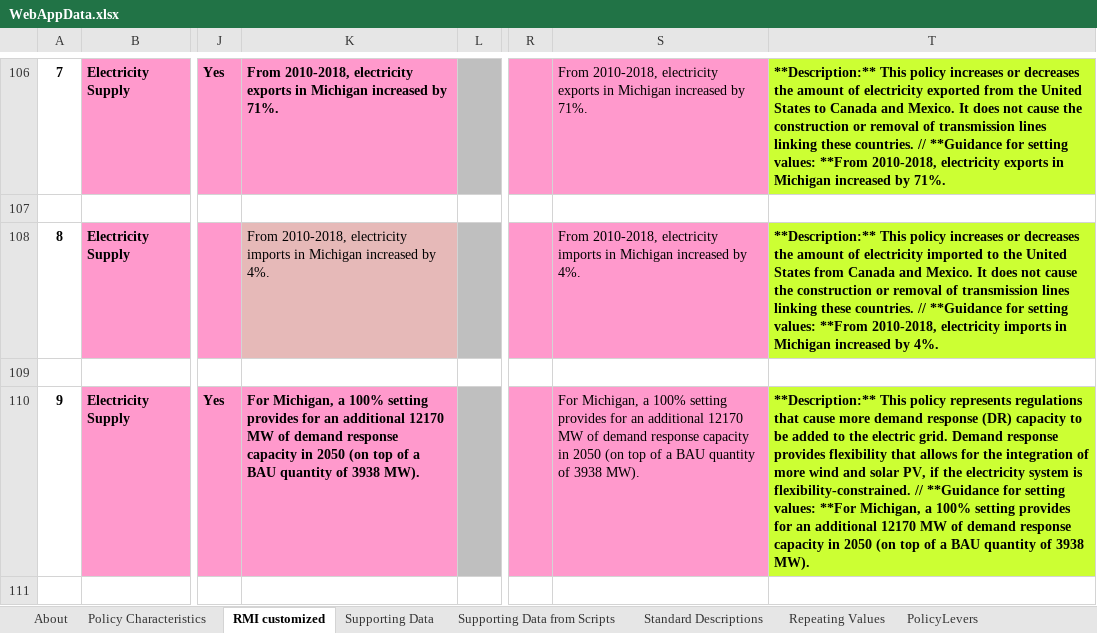
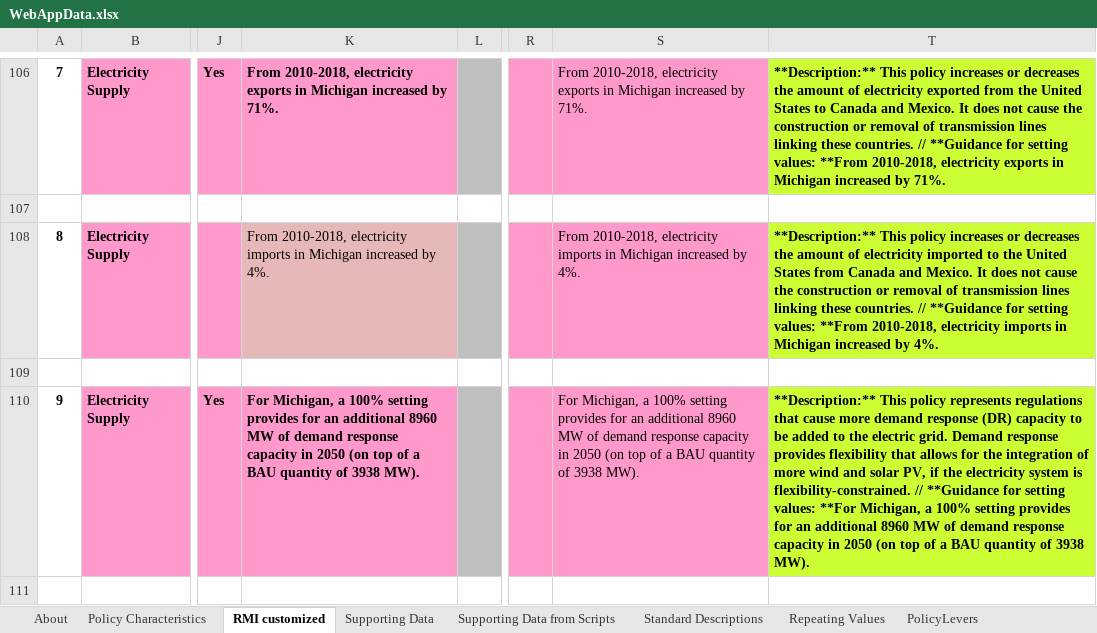
Before and after one commit to EnergyInnovation/eps-michigan, an Excel workbook: WebAppData.xlsx, sheet RMI customized, drawn as a sheet; only a part is shown, gaps mark what is left out; values as stored, in another font and other column widths than the file's, no borders; conditional formats not drawn; the diff covers the shown part only; the diff names each change by its address in the sheet, - before the commit and + after, or states it on an @@ line.

```diff
--- a/WebAppData.xlsx (sheet RMI customized)
+++ b/WebAppData.xlsx (sheet RMI customized)
-K110: …an additional 12170 MW of…
+K110: …an additional 8960 MW of…
-S110: …an additional 12170 MW of…
+S110: …an additional 8960 MW of…
-T110: …an additional 12170 MW of…
+T110: …an additional 8960 MW of…
```
Also changed, not shown: 5 edited cells elsewhere in this sheet, sheet Supporting Data, sheet Policy Characteristics, sheet PolicyLevers.
